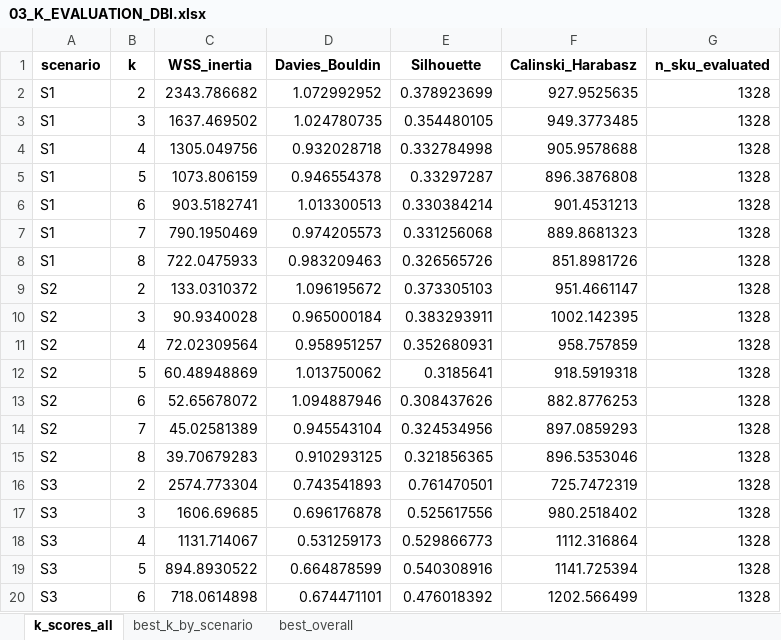
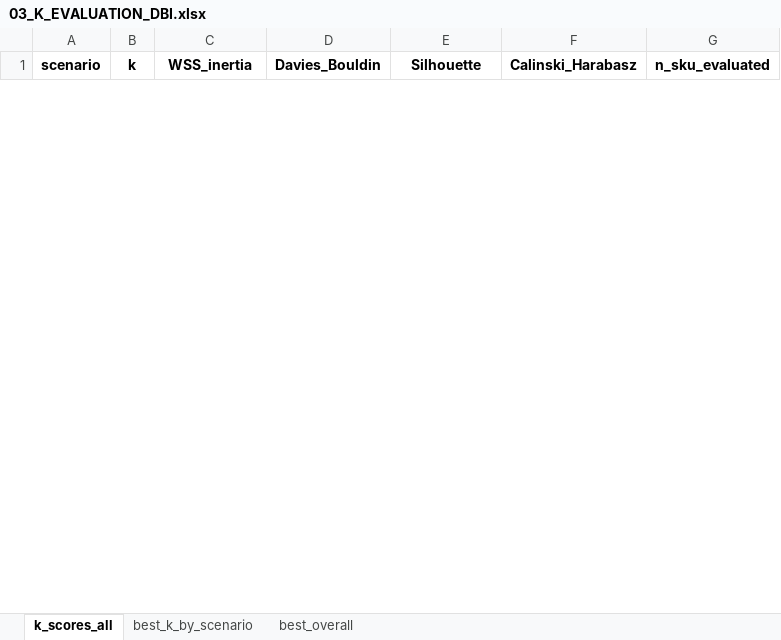
Before and after one commit to elaaakkk/hybrid-cluster-classify, an Excel workbook: data_output/03_K_EVALUATION_DBI.xlsx, sheet k_scores_all, drawn as a sheet; only a part is shown; values as stored, in another font and other column widths than the file's, no borders; removed rows and columns are numbered as before the commit, all else as after; the diff covers the shown part only; the diff names each change by its address in the sheet, - before the commit and + after, or states it on an @@ line.

```diff
--- a/data_output/03_K_EVALUATION_DBI.xlsx (sheet k_scores_all)
+++ b/data_output/03_K_EVALUATION_DBI.xlsx (sheet k_scores_all)
-row 2: S1 | 2 | 2343.786682 | 1.072992952 | 0.378923699 | 927.9525635 | 1328
-row 3: S1 | 3 | 1637.469502 | 1.024780735 | 0.354480105 | 949.3773485 | 1328
-row 4: S1 | 4 | 1305.049756 | 0.932028718 | 0.332784998 | 905.9578688 | 1328
-row 5: S1 | 5 | 1073.806159 | 0.946554378 | 0.33297287 | 896.3876808 | 1328
-row 6: S1 | 6 | 903.5182741 | 1.013300513 | 0.330384214 | 901.4531213 | 1328
-row 7: S1 | 7 | 790.1950469 | 0.974205573 | 0.331256068 | 889.8681323 | 1328
-row 8: S1 | 8 | 722.0475933 | 0.983209463 | 0.326565726 | 851.8981726 | 1328
-row 9: S2 | 2 | 133.0310372 | 1.096195672 | 0.373305103 | 951.4661147 | 1328
-row 10: S2 | 3 | 90.9340028 | 0.965000184 | 0.383293911 | 1002.142395 | 1328
-row 11: S2 | 4 | 72.02309564 | 0.958951257 | 0.352680931 | 958.757859 | 1328
-row 12: S2 | 5 | 60.48948869 | 1.013750062 | 0.3185641 | 918.5919318 | 1328
-row 13: S2 | 6 | 52.65678072 | 1.094887946 | 0.308437626 | 882.8776253 | 1328
-row 14: S2 | 7 | 45.02581389 | 0.945543104 | 0.324534956 | 897.0859293 | 1328
-row 15: S2 | 8 | 39.70679283 | 0.910293125 | 0.321856365 | 896.5353046 | 1328
-row 16: S3 | 2 | 2574.773304 | 0.743541893 | 0.761470501 | 725.7472319 | 1328
-row 17: S3 | 3 | 1606.69685 | 0.696176878 | 0.525617556 | 980.2518402 | 1328
-row 18: S3 | 4 | 1131.714067 | 0.531259173 | 0.529866773 | 1112.316864 | 1328
-row 19: S3 | 5 | 894.8930522 | 0.664878599 | 0.540308916 | 1141.725394 | 1328
-row 20: S3 | 6 | 718.0614898 | 0.674471101 | 0.476018392 | 1202.566499 | 1328
```
Also changed, not shown: 35 added rows and 16 removed rows elsewhere in this sheet, sheet best_k_by_scenario, sheet best_overall, data_output/04_CLUSTERED_LABELED_SKU.xlsx, 17 other files.
